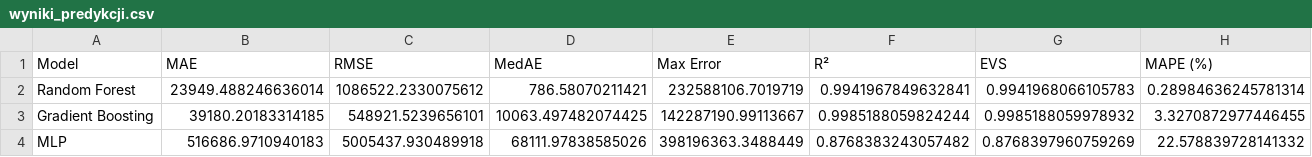
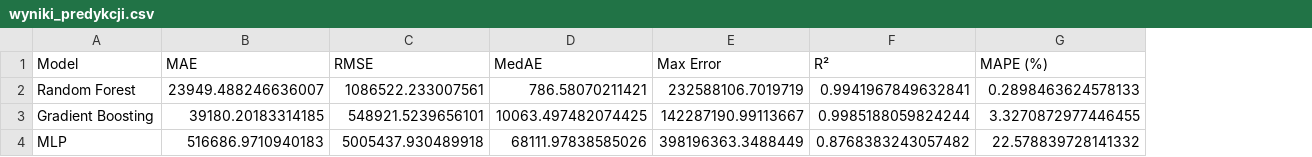
Before and after one commit to PioStaworko/PAMSI, a CSV file: wyniki_predykcji.csv, drawn as a sheet; removed rows and columns are numbered as before the commit, all else as after; the diff names each change by its address in the sheet, - before the commit and + after, or states it on an @@ line.

```diff
--- a/wyniki_predykcji.csv
+++ b/wyniki_predykcji.csv
-column G (EVS), rows 2-4: 0.9941968066105783 | 0.9985188059978932 | 0.8768397960759269
-B2 (MAE): 23949.488246636014
+B2 (MAE): 23949.488246636007
-C2 (RMSE): 1086522.2330075612
+C2 (RMSE): 1086522.233007561
-G2 (MAPE (%)): 0.28984636245781314
+G2 (MAPE (%)): 0.2898463624578133
```
Also changed, not shown: 3 other files.
